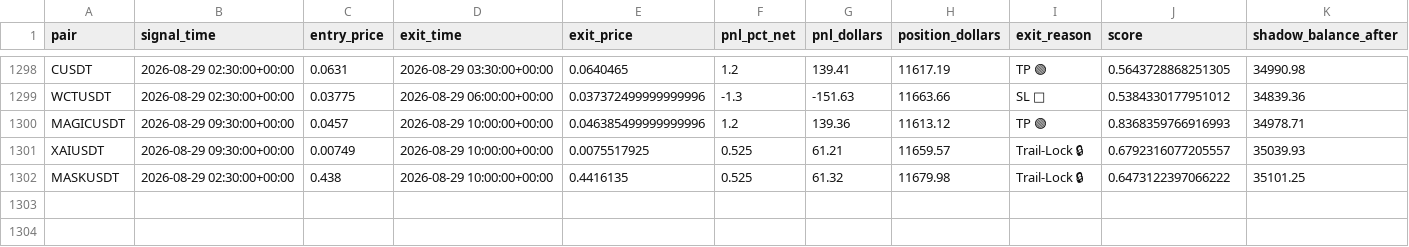
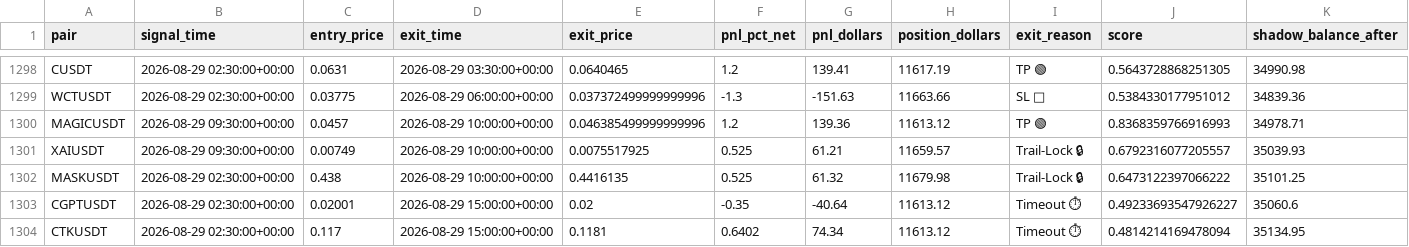
Before and after one commit to tlal1000666-ux/scalpingtalalbot, a CSV file: shadow_trades_log.csv, drawn as a sheet; only a part is shown, gaps mark what is left out; the diff names each change by its address in the sheet, - before the commit and + after, or states it on an @@ line.

```diff
--- a/shadow_trades_log.csv
+++ b/shadow_trades_log.csv
+row 1303: CGPTUSDT | 2026-08-29 02:30:00+00:00 | 0.02001 | 2026-08-29 15:00:00+00:00 | 0.02 | -0.35 | -40.64 | 11613.12 | Timeout ⏱ | 0.49233693547926227 | 35060.6
+row 1304: CTKUSDT | 2026-08-29 02:30:00+00:00 | 0.117 | 2026-08-29 15:00:00+00:00 | 0.1181 | 0.6402 | 74.34 | 11613.12 | Timeout ⏱ | 0.4814214169478094 | 35134.95
```
Also changed, not shown: trades_log.csv, 1 other file.
